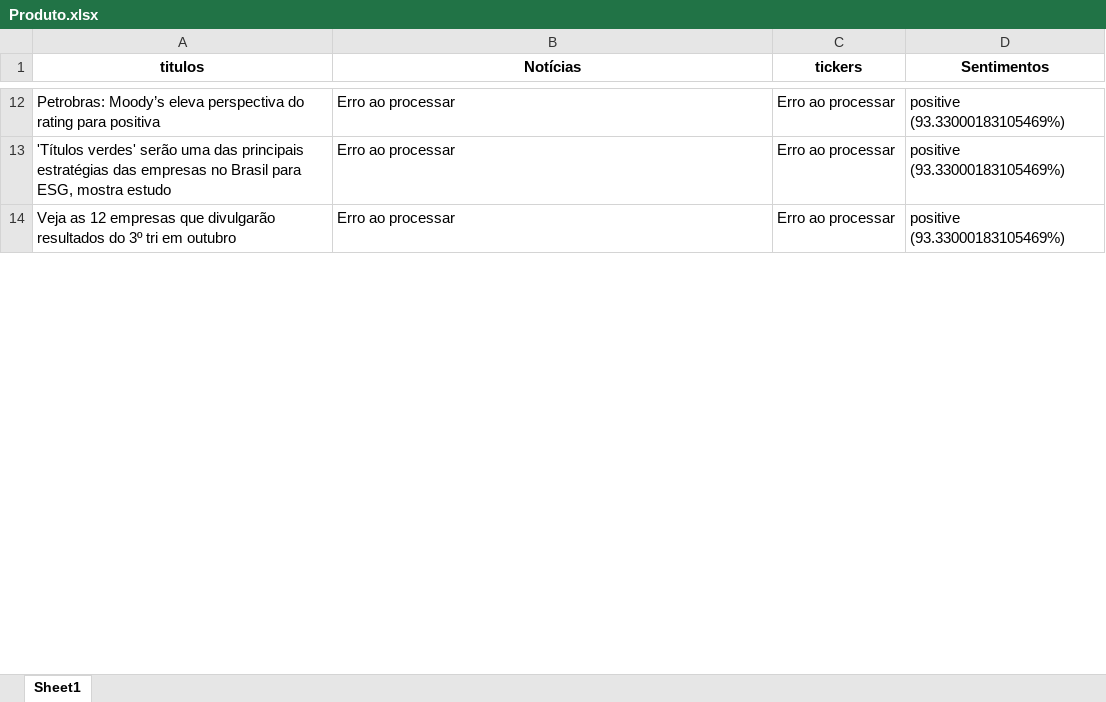
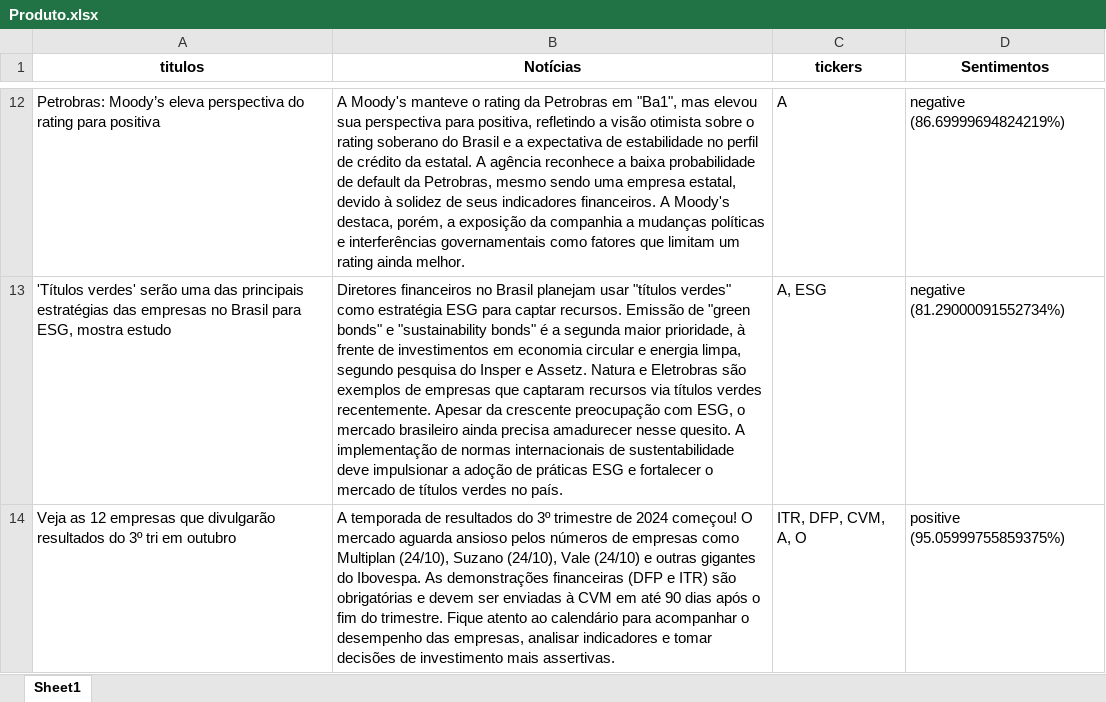
Before and after one commit to Snvest/SynaptaInvest, an Excel workbook: codes/database/Produto.xlsx, sheet Sheet1, drawn as a sheet; only a part is shown, gaps mark what is left out; values as stored, in another font and other column widths than the file's, no borders; the diff covers the shown part only; the diff names each change by its address in the sheet, - before the commit and + after, or states it on an @@ line.

```diff
--- a/codes/database/Produto.xlsx (sheet Sheet1)
+++ b/codes/database/Produto.xlsx (sheet Sheet1)
-B12 (Notícias): Erro ao processar
+B12 (Notícias): A Moody's manteve o rating da Petrobras em "Ba1", mas elevou sua perspectiva para positiva, refletindo a visão otimista sobre o rating soberano do Brasil e a expectativa de estabilidade no perfil de crédito da estatal. A agência reconhece a baixa probabilidade de default da Petrobras, mesmo sendo uma empresa estatal, devido à solidez de seus indicadores financeiros. A Moody's destaca, porém, a exposição da companhia a mudanças políticas e interferências governamentais como fatores que limitam um rating ainda melhor.
-C12 (tickers): Erro ao processar
+C12 (tickers): A
-D12 (Sentimentos): positive (93.33000183105469%)
+D12 (Sentimentos): negative (86.69999694824219%)
-B13 (Notícias): Erro ao processar
+B13 (Notícias): Diretores financeiros no Brasil planejam usar "títulos verdes" como estratégia ESG para captar recursos. Emissão de "green bonds" e "sustainability bonds" é a segunda maior prioridade, à frente de investimentos em economia circular e energia limpa, segundo pesquisa do Insper e Assetz. Natura e Eletrobras são exemplos de empresas que captaram recursos via títulos verdes recentemente. Apesar da crescente preocupação com ESG, o mercado brasileiro ainda precisa amadurecer nesse quesito. A implementação de normas internacionais de sustentabilidade deve impulsionar a adoção de práticas ESG e fortalecer o mercado de títulos verdes no país.
-C13 (tickers): Erro ao processar
+C13 (tickers): A, ESG
-D13 (Sentimentos): positive (93.33000183105469%)
+D13 (Sentimentos): negative (81.29000091552734%)
-B14 (Notícias): Erro ao processar
+B14 (Notícias): A temporada de resultados do 3º trimestre de 2024 começou! O mercado aguarda ansioso pelos números de empresas como Multiplan (24/10), Suzano (24/10), Vale (24/10) e outras gigantes do Ibovespa. As demonstrações financeiras (DFP e ITR) são obrigatórias e devem ser enviadas à CVM em até 90 dias após o fim do trimestre. Fique atento ao calendário para acompanhar o desempenho das empresas, analisar indicadores e tomar decisões de investimento mais assertivas.
-C14 (tickers): Erro ao processar
+C14 (tickers): ITR, DFP, CVM, A, O
-D14 (Sentimentos): positive (93.33000183105469%)
+D14 (Sentimentos): positive (95.05999755859375%)
```
Also changed, not shown: 75 edited cells elsewhere in this sheet, 1 other file.
